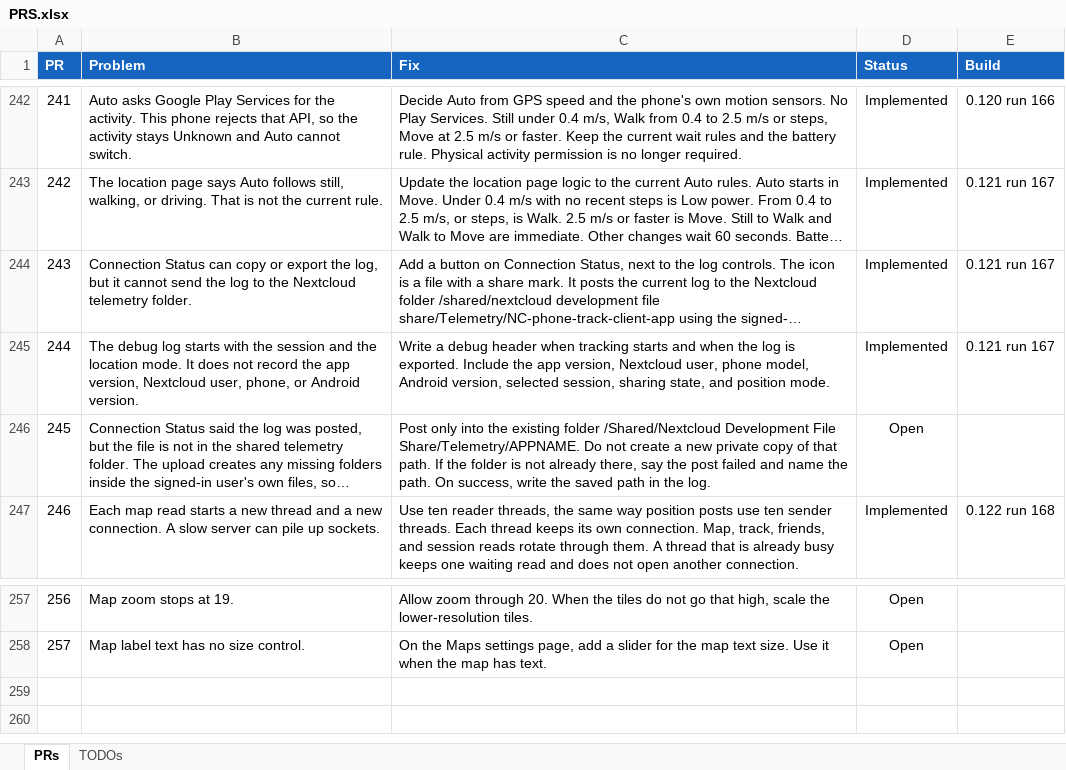
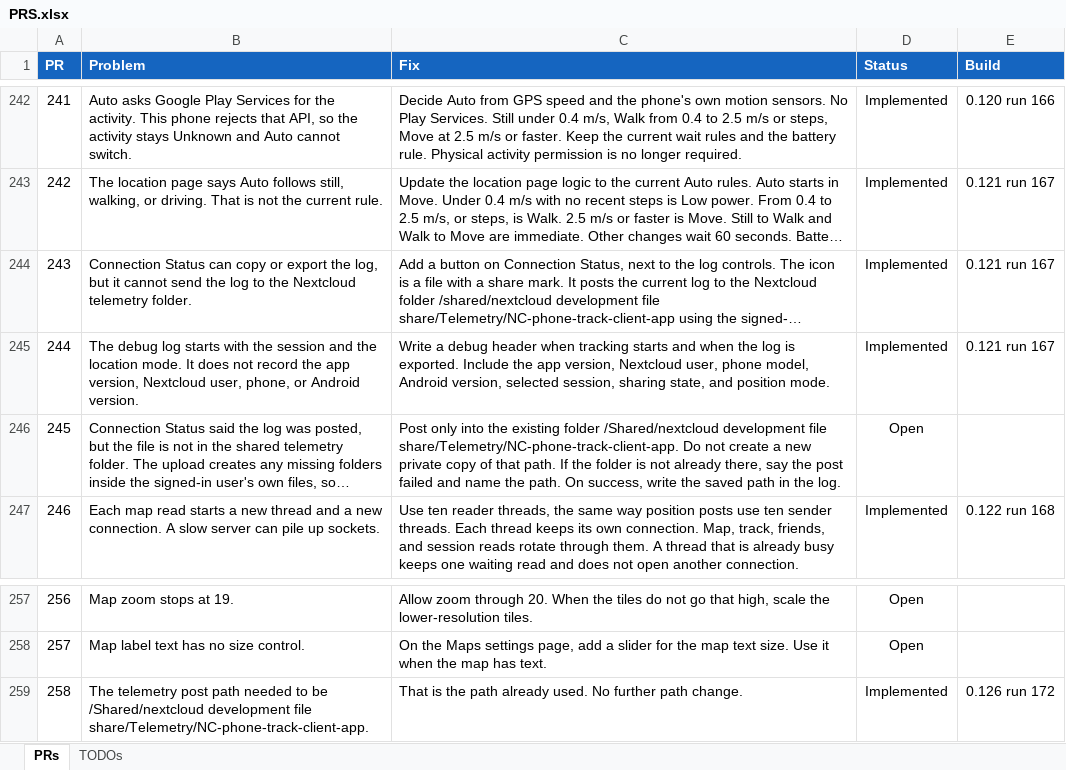
Before and after one commit to jonopelgt/NextcloudPhoneTrack, an Excel workbook: PRS.xlsx, sheet PRs, drawn as a sheet; only a part is shown, gaps mark what is left out; long unchanged cells end in …; values as stored, in another font and other column widths than the file's, no borders; conditional formats not drawn; the diff names each change by its address in the sheet, - before the commit and + after, or states it on an @@ line.

Commit message:
Record the telemetry path on PR 258
The app already posts to that folder. PR 245 keeps the same path.

```diff
--- a/PRS.xlsx (sheet PRs)
+++ b/PRS.xlsx (sheet PRs)
-C246 (Fix): …existing folder /Shared/Nextcloud Development File Share/Telemetry/APPNAME. Do not…
+C246 (Fix): …existing folder /Shared/nextcloud development file share/Telemetry/NC-phone-track-client-app. Do not…
+row 259: 258 | The telemetry post path needed to be /Shared/nextcloud development file share/Telemetry/NC-phone-track-client-app. | That is the path already used. No further path change. | Implemented | 0.126 run 172
```
